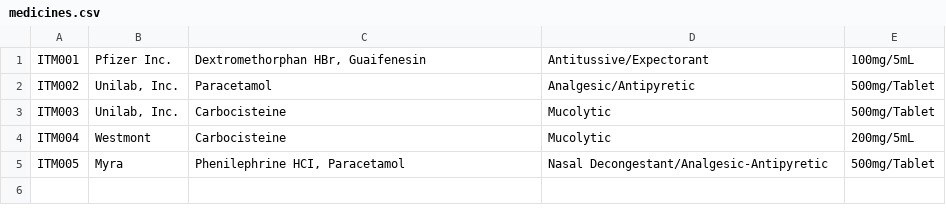
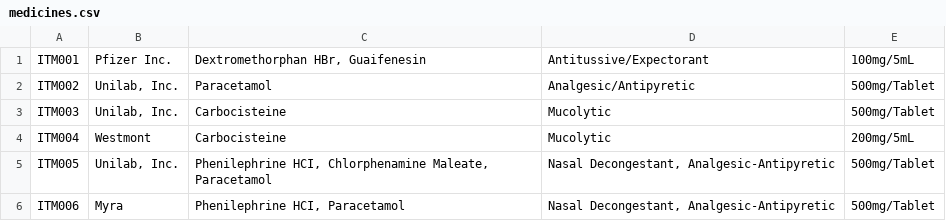
Before and after one commit to johndev4/myLPU-HIMS, a CSV file: database_installation/inventories/medicines.csv, drawn as a sheet.

Commit message:
update

```diff
--- a/database_installation/inventories/medicines.csv
+++ b/database_installation/inventories/medicines.csv
@@ -4,2 +4,3 @@
 "ITM004","Westmont","Carbocisteine","Mucolytic","200mg/5mL"
-"ITM005","Myra","Phenilephrine HCI, Paracetamol","Nasal Decongestant/Analgesic-Antipyretic","500mg/Tablet"
+"ITM005","Unilab, Inc.","Phenilephrine HCI, Chlorphenamine Maleate, Paracetamol","Nasal Decongestant, Analgesic-Antipyretic","500mg/Tablet"
+"ITM006","Myra","Phenilephrine HCI, Paracetamol","Nasal Decongestant, Analgesic-Antipyretic","500mg/Tablet"
```
